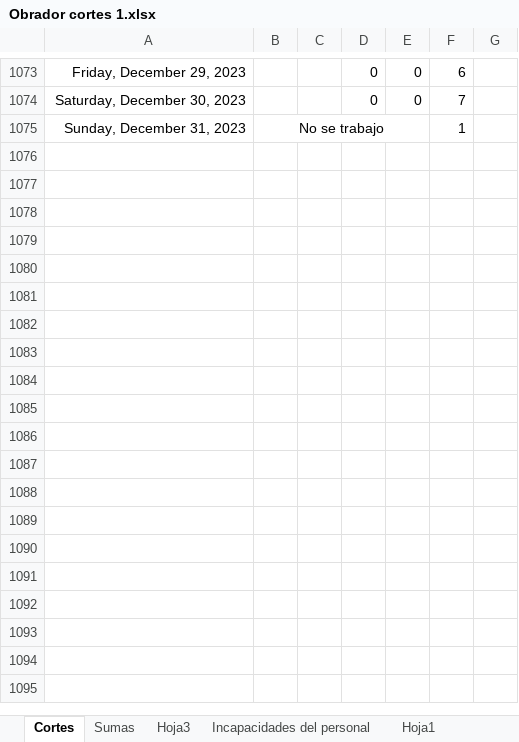
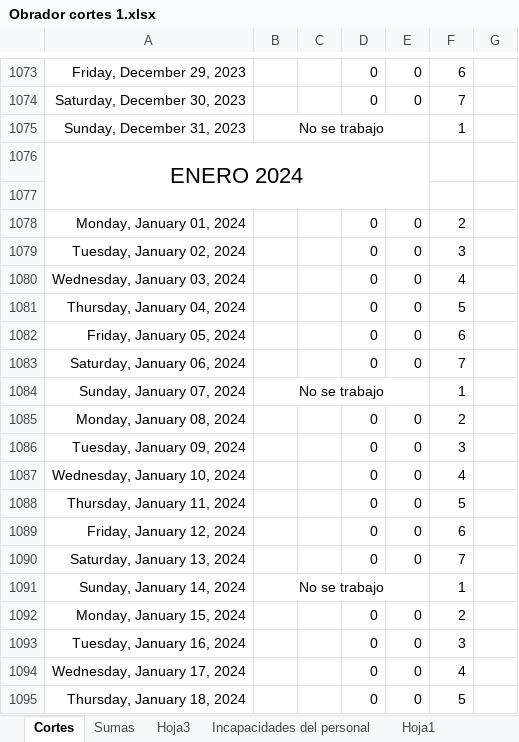
Before and after one commit to Hydra9999414/Cortes, an Excel workbook: Obrador cortes 1.xlsx, sheet Cortes, drawn as a sheet; only a part is shown, gaps mark what is left out; values as stored, in another font and other column widths than the file's, no borders; the diff covers the shown part only; the diff names each change by its address in the sheet, - before the commit and + after, or states it on an @@ line.

Commit message:
Salida

```diff
--- a/Obrador cortes 1.xlsx (sheet Cortes)
+++ b/Obrador cortes 1.xlsx (sheet Cortes)
+row 1076: ENERO 2024
+row 1077: (empty)
+row 1078: Monday, January 01, 2024 |  |  | 0 | 0 | 2
+row 1079: Tuesday, January 02, 2024 |  |  | 0 | 0 | 3
+row 1080: Wednesday, January 03, 2024 |  |  | 0 | 0 | 4
+row 1081: Thursday, January 04, 2024 |  |  | 0 | 0 | 5
+row 1082: Friday, January 05, 2024 |  |  | 0 | 0 | 6
+row 1083: Saturday, January 06, 2024 |  |  | 0 | 0 | 7
+row 1084: Sunday, January 07, 2024 | No se trabajo |  |  |  | 1
+row 1085: Monday, January 08, 2024 |  |  | 0 | 0 | 2
+row 1086: Tuesday, January 09, 2024 |  |  | 0 | 0 | 3
+row 1087: Wednesday, January 10, 2024 |  |  | 0 | 0 | 4
+row 1088: Thursday, January 11, 2024 |  |  | 0 | 0 | 5
+row 1089: Friday, January 12, 2024 |  |  | 0 | 0 | 6
+row 1090: Saturday, January 13, 2024 |  |  | 0 | 0 | 7
+row 1091: Sunday, January 14, 2024 | No se trabajo |  |  |  | 1
+row 1092: Monday, January 15, 2024 |  |  | 0 | 0 | 2
+row 1093: Tuesday, January 16, 2024 |  |  | 0 | 0 | 3
+row 1094: Wednesday, January 17, 2024 |  |  | 0 | 0 | 4
+row 1095: Thursday, January 18, 2024 |  |  | 0 | 0 | 5
```
Also changed, not shown: 44 added rows elsewhere in this sheet, sheet Hoja3, sheet Sumas, formulas that keep their value.
